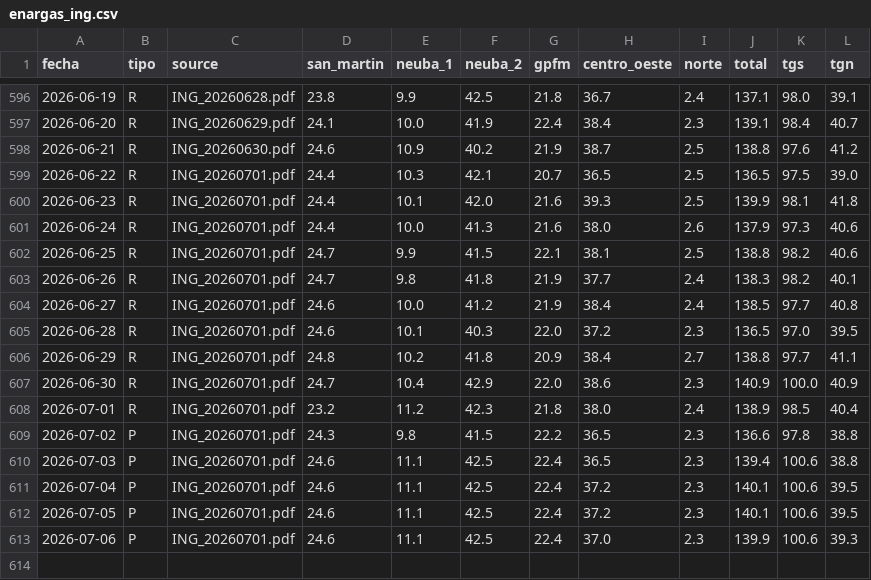
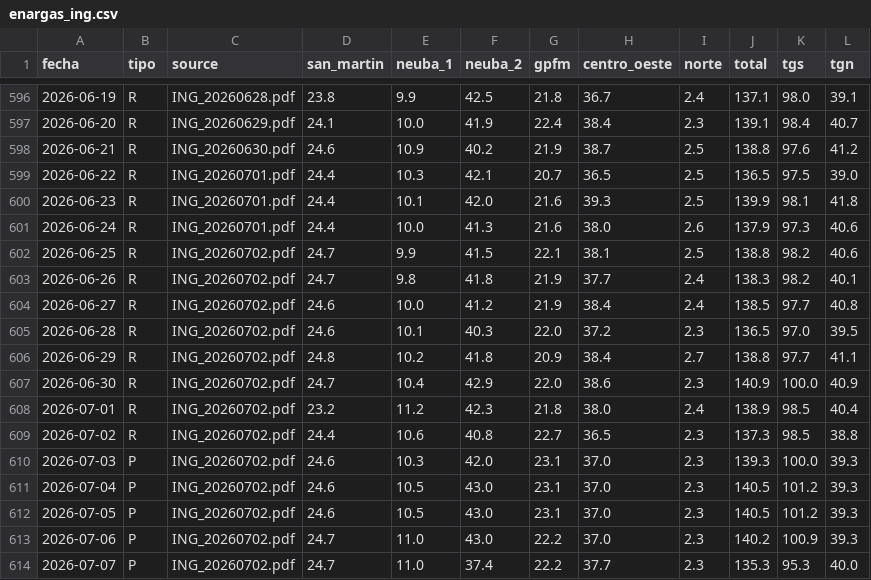
Before and after one commit to mpodeley/estado-del-sistema, a CSV file: public/data/enargas_ing.csv, drawn as a sheet; only a part is shown, gaps mark what is left out.

```diff
--- a/public/data/enargas_ing.csv
+++ b/public/data/enargas_ing.csv
@@ -601,13 +601,14 @@
 2026-06-24,R,ING_20260701.pdf,24.4,10.0,41.3,21.6,38.0,2.6,137.9,97.3,40.6
-2026-06-25,R,ING_20260701.pdf,24.7,9.9,41.5,22.1,38.1,2.5,138.8,98.2,40.6
-2026-06-26,R,ING_20260701.pdf,24.7,9.8,41.8,21.9,37.7,2.4,138.3,98.2,40.1
-2026-06-27,R,ING_20260701.pdf,24.6,10.0,41.2,21.9,38.4,2.4,138.5,97.7,40.8
-2026-06-28,R,ING_20260701.pdf,24.6,10.1,40.3,22.0,37.2,2.3,136.5,97.0,39.5
-2026-06-29,R,ING_20260701.pdf,24.8,10.2,41.8,20.9,38.4,2.7,138.8,97.7,41.1
-2026-06-30,R,ING_20260701.pdf,24.7,10.4,42.9,22.0,38.6,2.3,140.9,100.0,40.9
-2026-07-01,R,ING_20260701.pdf,23.2,11.2,42.3,21.8,38.0,2.4,138.9,98.5,40.4
-2026-07-02,P,ING_20260701.pdf,24.3,9.8,41.5,22.2,36.5,2.3,136.6,97.8,38.8
-2026-07-03,P,ING_20260701.pdf,24.6,11.1,42.5,22.4,36.5,2.3,139.4,100.6,38.8
-2026-07-04,P,ING_20260701.pdf,24.6,11.1,42.5,22.4,37.2,2.3,140.1,100.6,39.5
-2026-07-05,P,ING_20260701.pdf,24.6,11.1,42.5,22.4,37.2,2.3,140.1,100.6,39.5
-2026-07-06,P,ING_20260701.pdf,24.6,11.1,42.5,22.4,37.0,2.3,139.9,100.6,39.3
+2026-06-25,R,ING_20260702.pdf,24.7,9.9,41.5,22.1,38.1,2.5,138.8,98.2,40.6
+2026-06-26,R,ING_20260702.pdf,24.7,9.8,41.8,21.9,37.7,2.4,138.3,98.2,40.1
+2026-06-27,R,ING_20260702.pdf,24.6,10.0,41.2,21.9,38.4,2.4,138.5,97.7,40.8
+2026-06-28,R,ING_20260702.pdf,24.6,10.1,40.3,22.0,37.2,2.3,136.5,97.0,39.5
+2026-06-29,R,ING_20260702.pdf,24.8,10.2,41.8,20.9,38.4,2.7,138.8,97.7,41.1
+2026-06-30,R,ING_20260702.pdf,24.7,10.4,42.9,22.0,38.6,2.3,140.9,100.0,40.9
+2026-07-01,R,ING_20260702.pdf,23.2,11.2,42.3,21.8,38.0,2.4,138.9,98.5,40.4
+2026-07-02,R,ING_20260702.pdf,24.4,10.6,40.8,22.7,36.5,2.3,137.3,98.5,38.8
+2026-07-03,P,ING_20260702.pdf,24.6,10.3,42.0,23.1,37.0,2.3,139.3,100.0,39.3
+2026-07-04,P,ING_20260702.pdf,24.6,10.5,43.0,23.1,37.0,2.3,140.5,101.2,39.3
+2026-07-05,P,ING_20260702.pdf,24.6,10.5,43.0,23.1,37.0,2.3,140.5,101.2,39.3
+2026-07-06,P,ING_20260702.pdf,24.7,11.0,43.0,22.2,37.0,2.3,140.2,100.9,39.3
+2026-07-07,P,ING_20260702.pdf,24.7,11.0,37.4,22.2,37.7,2.3,135.3,95.3,40.0
```
Also changed, not shown: 22 other files.
